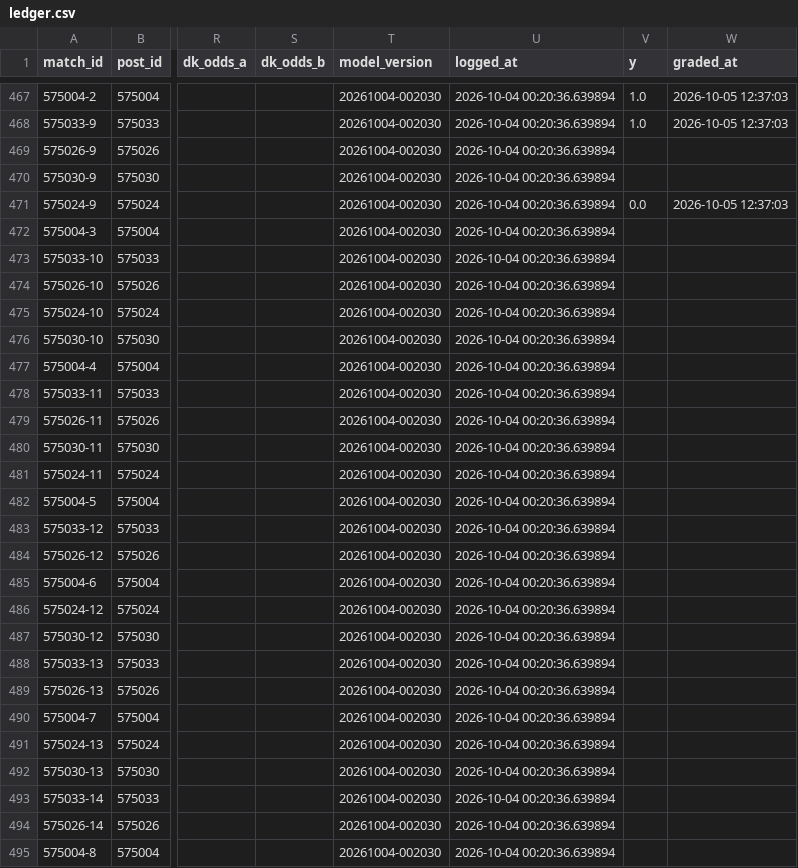
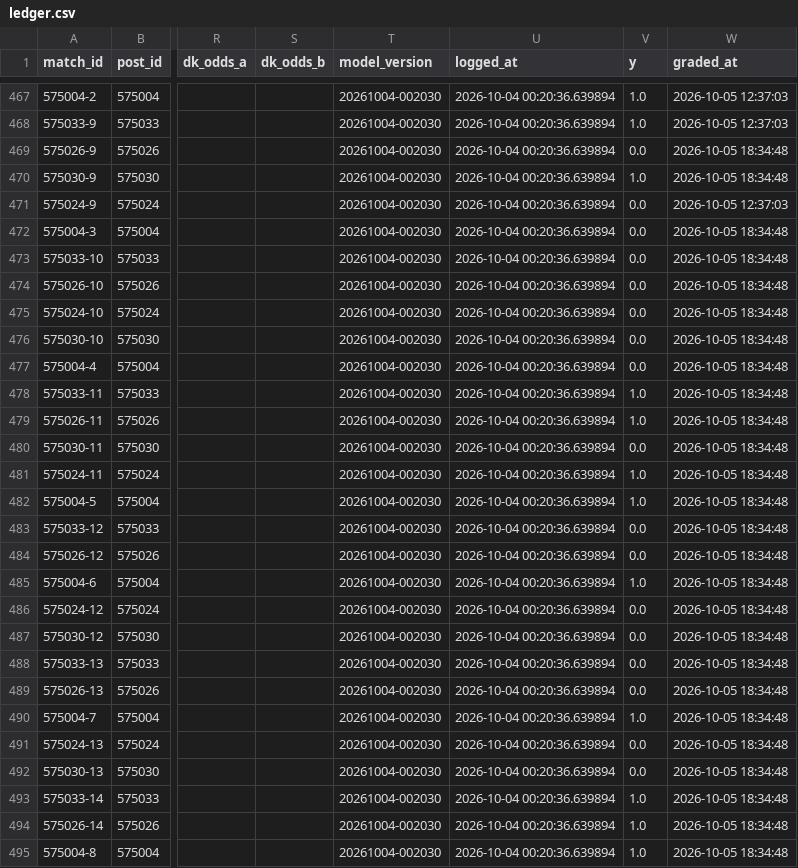
Before and after one commit to jaysantmyer-spec/symmetrical-octo-spork, a CSV file: data/ledger.csv, drawn as a sheet; only a part is shown, gaps mark what is left out; the diff covers the shown part only; the diff names each change by its address in the sheet, - before the commit and + after, or states it on an @@ line.

```diff
--- a/data/ledger.csv
+++ b/data/ledger.csv
-V469 (y): (empty)
+V469 (y): 0.0
-W469:W470 (graded_at): (empty)
+W469:W470 (graded_at): 2026-10-05 18:34:48
-V470 (y): (empty)
+V470 (y): 1.0
-V472:V477 (y): (empty)
+V472:V477 (y): 0.0
-W472:W495 (graded_at): (empty)
+W472:W495 (graded_at): 2026-10-05 18:34:48
-V478:V479 (y): (empty)
+V478:V479 (y): 1.0
-V480 (y): (empty)
+V480 (y): 0.0
-V481:V482 (y): (empty)
+V481:V482 (y): 1.0
-V483:V484 (y): (empty)
+V483:V484 (y): 0.0
-V485 (y): (empty)
+V485 (y): 1.0
-V486:V489 (y): (empty)
+V486:V489 (y): 0.0
-V490 (y): (empty)
+V490 (y): 1.0
-V491:V492 (y): (empty)
+V491:V492 (y): 0.0
-V493:V495 (y): (empty)
+V493:V495 (y): 1.0
```
Also changed, not shown: 100 edited cells elsewhere in this file, data/players.csv, 4 other files.
